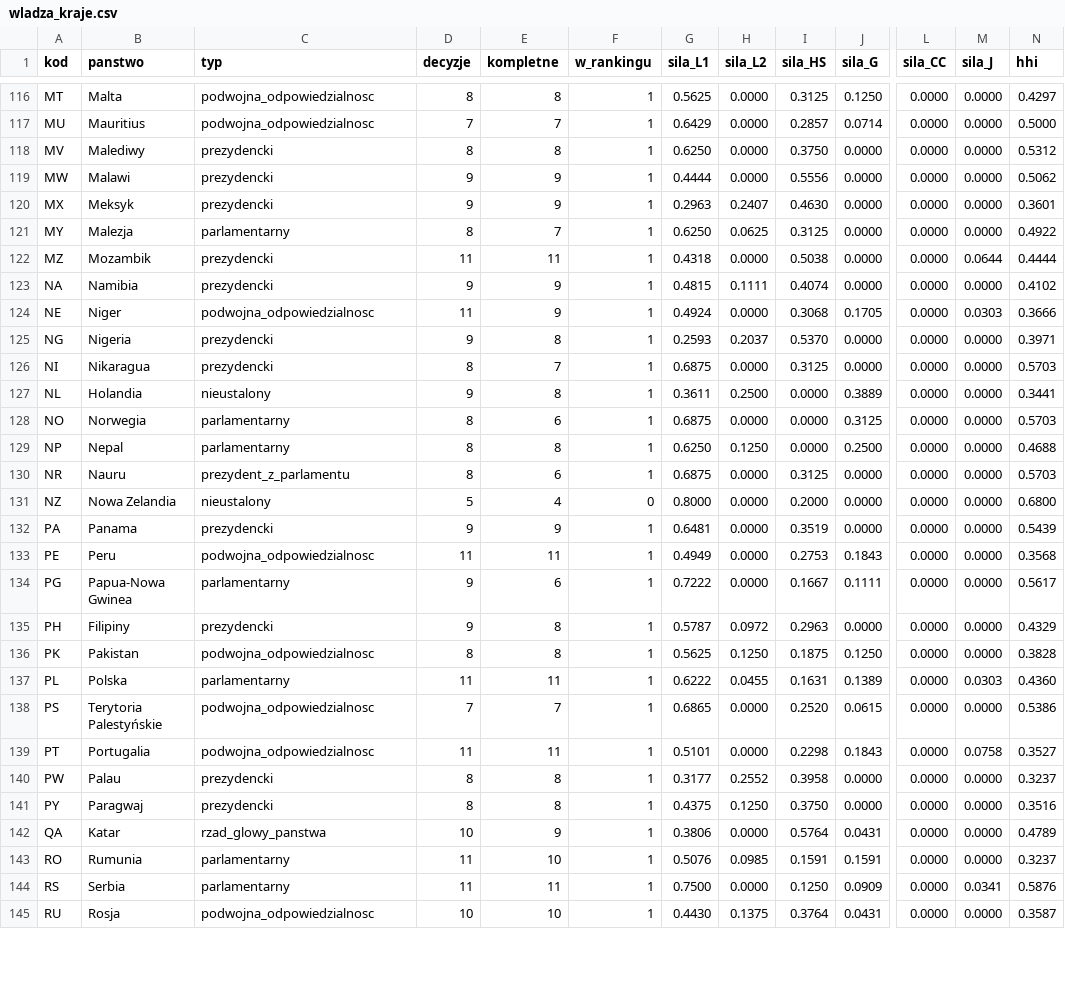
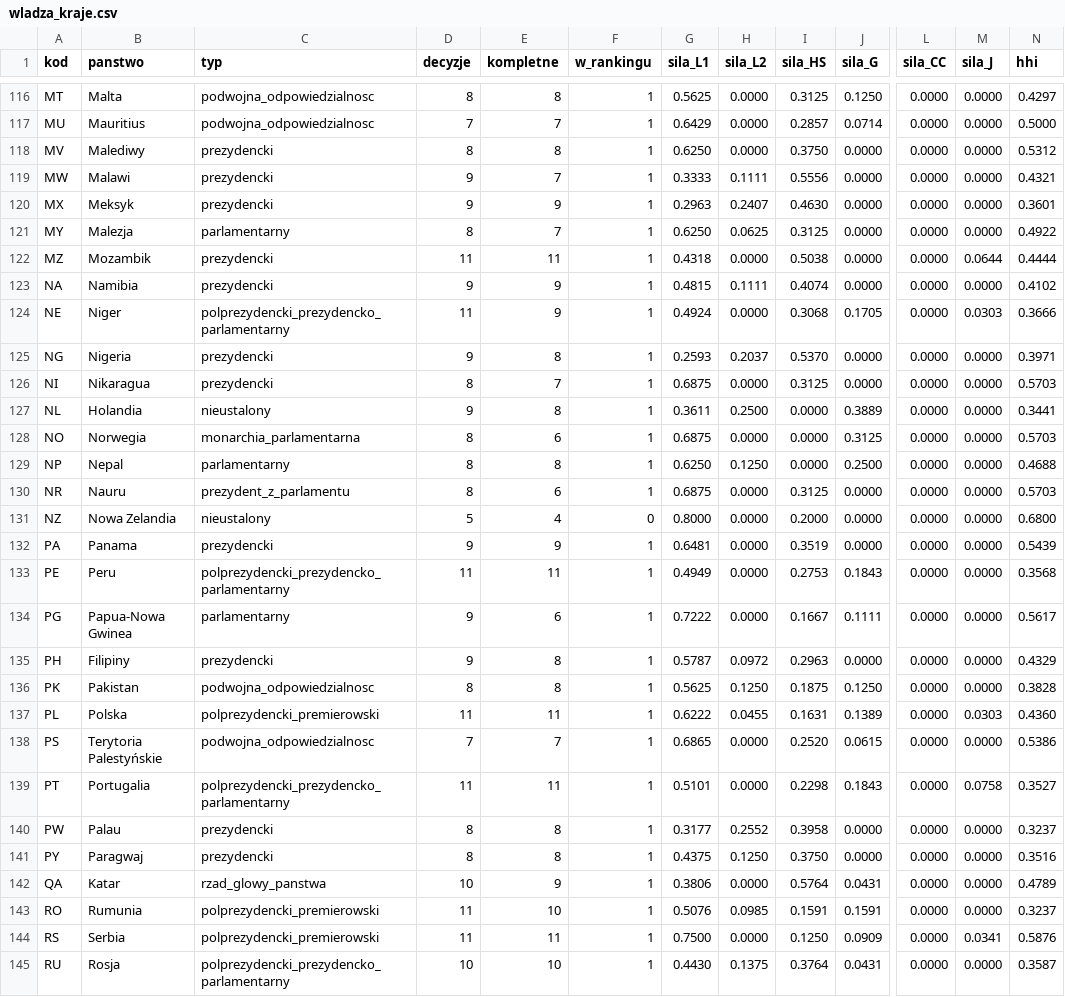
Before and after one commit to maxqmaxx/konstytucja, a CSV file: dane/wladza_kraje.csv, drawn as a sheet; only a part is shown, gaps mark what is left out; the diff covers the shown part only; the diff names each change by its address in the sheet, - before the commit and + after, or states it on an @@ line.

```diff
--- a/dane/wladza_kraje.csv
+++ b/dane/wladza_kraje.csv
-E119 (kompletne): 9
+E119 (kompletne): 7
-G119 (sila_L1): 0.4444
+G119 (sila_L1): 0.3333
-H119 (sila_L2): 0.0000
+H119 (sila_L2): 0.1111
-N119 (hhi): 0.5062
+N119 (hhi): 0.4321
-C124 (typ): podwojna_odpowiedzialnosc
+C124 (typ): polprezydencki_prezydencko_parlamentarny
-C128 (typ): parlamentarny
+C128 (typ): monarchia_parlamentarna
-C133 (typ): podwojna_odpowiedzialnosc
+C133 (typ): polprezydencki_prezydencko_parlamentarny
-C137 (typ): parlamentarny
+C137 (typ): polprezydencki_premierowski
-C139 (typ): podwojna_odpowiedzialnosc
+C139 (typ): polprezydencki_prezydencko_parlamentarny
-C143:C144 (typ): parlamentarny
+C143:C144 (typ): polprezydencki_premierowski
-C145 (typ): podwojna_odpowiedzialnosc
+C145 (typ): polprezydencki_prezydencko_parlamentarny
```
Also changed, not shown: 80 edited cells elsewhere in this file, dane/wladza_decyzje.csv, 21 other files.
